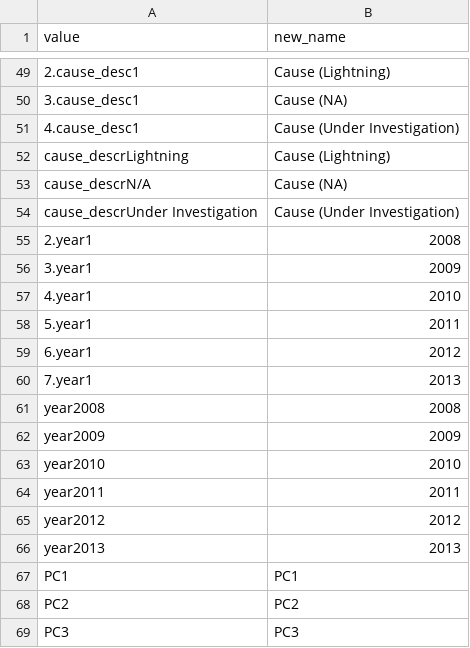
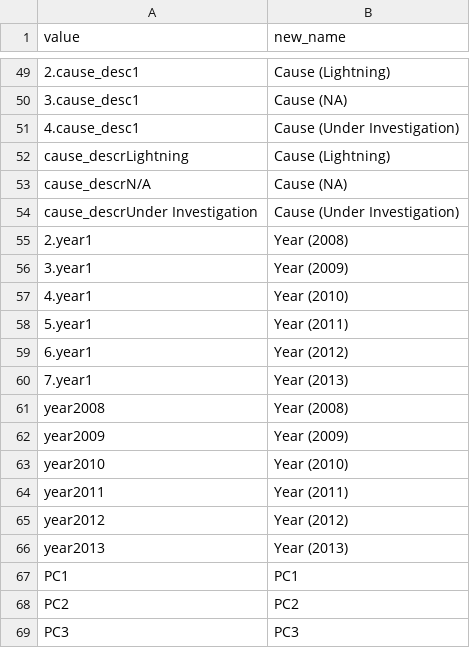
Before and after one commit to jbayham/weather_risk_resource_orders, a CSV file: report/var_names.csv, drawn as a sheet; only a part is shown, gaps mark what is left out.

```diff
--- a/report/var_names.csv
+++ b/report/var_names.csv
@@ -54,14 +54,14 @@ cause_descrN/A,Cause (NA)
 cause_descrUnder Investigation,Cause (Under Investigation)
-2.year1,2008
-3.year1,2009
-4.year1,2010
-5.year1,2011
-6.year1,2012
-7.year1,2013
-year2008,2008
-year2009,2009
-year2010,2010
-year2011,2011
-year2012,2012
-year2013,2013
+2.year1,Year (2008)
+3.year1,Year (2009)
+4.year1,Year (2010)
+5.year1,Year (2011)
+6.year1,Year (2012)
+7.year1,Year (2013)
+year2008,Year (2008)
+year2009,Year (2009)
+year2010,Year (2010)
+year2011,Year (2011)
+year2012,Year (2012)
+year2013,Year (2013)
 PC1,PC1
```
Also changed, not shown: 2 other files.
